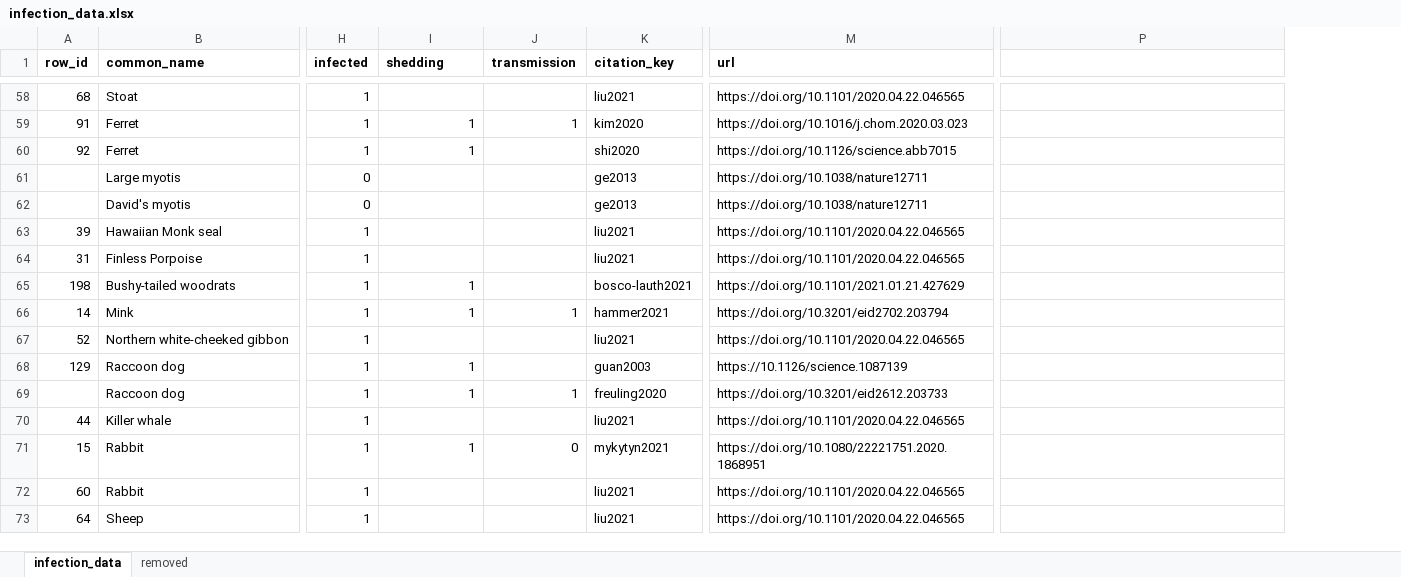
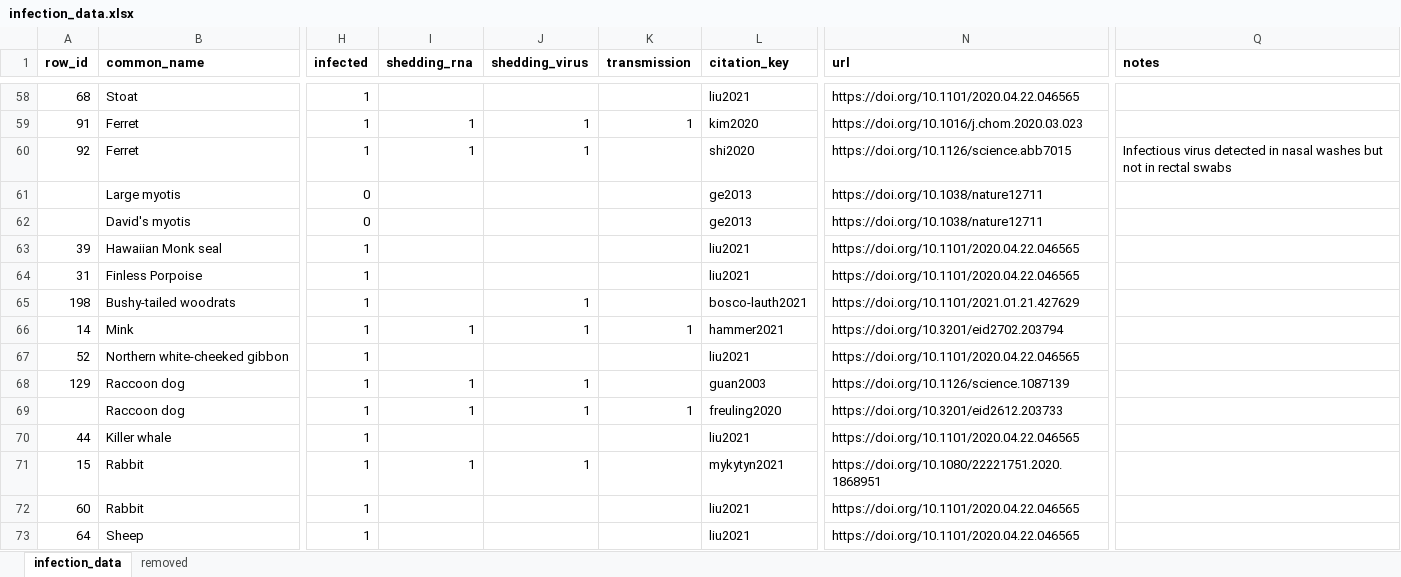
Before and after one commit to Nardus/ace2, an Excel workbook: data/internal/infection_data.xlsx, sheet infection_data, drawn as a sheet; only a part is shown, gaps mark what is left out; values as stored, in another font and other column widths than the file's, no borders; conditional formats not drawn; addresses are those after the commit; the diff covers the shown part only; the diff names each change by its address in the sheet, - before the commit and + after, or states it on an @@ line.

Commit message:
Refine shedding definition

```diff
--- a/data/internal/infection_data.xlsx (sheet infection_data)
+++ b/data/internal/infection_data.xlsx (sheet infection_data)
+column J (shedding_virus), rows 59-71: 1 | 1 |  |  |  |  | 1 | 1 |  | 1 | 1 |  | 1
-I1: shedding
+I1: shedding_rna
-Q1: (empty)
+Q1: notes
-Q60 (notes): (empty)
+Q60 (notes): Infectious virus detected in nasal washes but not in rectal swabs
-I65 (shedding_rna): 1
+I65 (shedding_rna): (empty)
-N68 (url): https://10.1126/science.1087139
+N68 (url): https://doi.org/10.1126/science.1087139
-K71 (transmission): 0
+K71 (transmission): (empty)
```
Also changed, not shown: 1 removed row and 18 edited cells elsewhere in this sheet, 2 other files.
